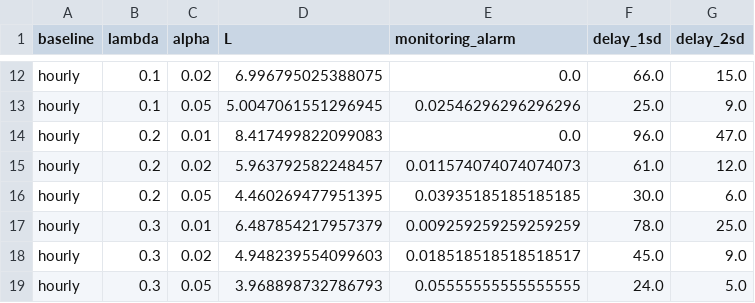
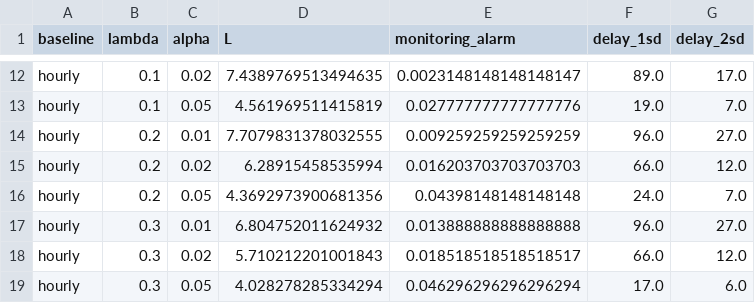
Before and after one commit to imadepandu/carbon-intensity-monitoring, a CSV file: results/ewma_grid.csv, drawn as a sheet; only a part is shown, gaps mark what is left out; the diff covers the shown part only; the diff names each change by its address in the sheet, - before the commit and + after, or states it on an @@ line.

```diff
--- a/results/ewma_grid.csv
+++ b/results/ewma_grid.csv
-D12 (L): 6.996795025388075
+D12 (L): 7.4389769513494635
-E12 (monitoring_alarm): 0.0
+E12 (monitoring_alarm): 0.0023148148148148147
-F12 (delay_1sd): 66.0
+F12 (delay_1sd): 89.0
-G12 (delay_2sd): 15.0
+G12 (delay_2sd): 17.0
-D13 (L): 5.0047061551296945
+D13 (L): 4.561969511415819
-E13 (monitoring_alarm): 0.02546296296296296
+E13 (monitoring_alarm): 0.027777777777777776
-F13 (delay_1sd): 25.0
+F13 (delay_1sd): 19.0
-G13 (delay_2sd): 9.0
+G13 (delay_2sd): 7.0
-D14 (L): 8.417499822099083
+D14 (L): 7.7079831378032555
-E14 (monitoring_alarm): 0.0
+E14 (monitoring_alarm): 0.009259259259259259
-G14 (delay_2sd): 47.0
+G14 (delay_2sd): 27.0
-D15 (L): 5.963792582248457
+D15 (L): 6.28915458535994
-E15 (monitoring_alarm): 0.011574074074074073
+E15 (monitoring_alarm): 0.016203703703703703
-F15 (delay_1sd): 61.0
+F15 (delay_1sd): 66.0
-D16 (L): 4.460269477951395
+D16 (L): 4.3692973900681356
-E16 (monitoring_alarm): 0.03935185185185185
+E16 (monitoring_alarm): 0.04398148148148148
-F16 (delay_1sd): 30.0
+F16 (delay_1sd): 24.0
-G16 (delay_2sd): 6.0
+G16 (delay_2sd): 7.0
-D17 (L): 6.487854217957379
+D17 (L): 6.804752011624932
-E17 (monitoring_alarm): 0.009259259259259259
+E17 (monitoring_alarm): 0.013888888888888888
-F17 (delay_1sd): 78.0
+F17 (delay_1sd): 96.0
-G17 (delay_2sd): 25.0
+G17 (delay_2sd): 27.0
-D18 (L): 4.948239554099603
+D18 (L): 5.710212201001843
-F18 (delay_1sd): 45.0
+F18 (delay_1sd): 66.0
-G18 (delay_2sd): 9.0
+G18 (delay_2sd): 12.0
-D19 (L): 3.968898732786793
+D19 (L): 4.028278285334294
-E19 (monitoring_alarm): 0.05555555555555555
+E19 (monitoring_alarm): 0.046296296296296294
-F19 (delay_1sd): 24.0
+F19 (delay_1sd): 17.0
-G19 (delay_2sd): 5.0
+G19 (delay_2sd): 6.0
```
Also changed, not shown: 32 edited cells elsewhere in this file, results/cep_summary.csv, 6 other files.
